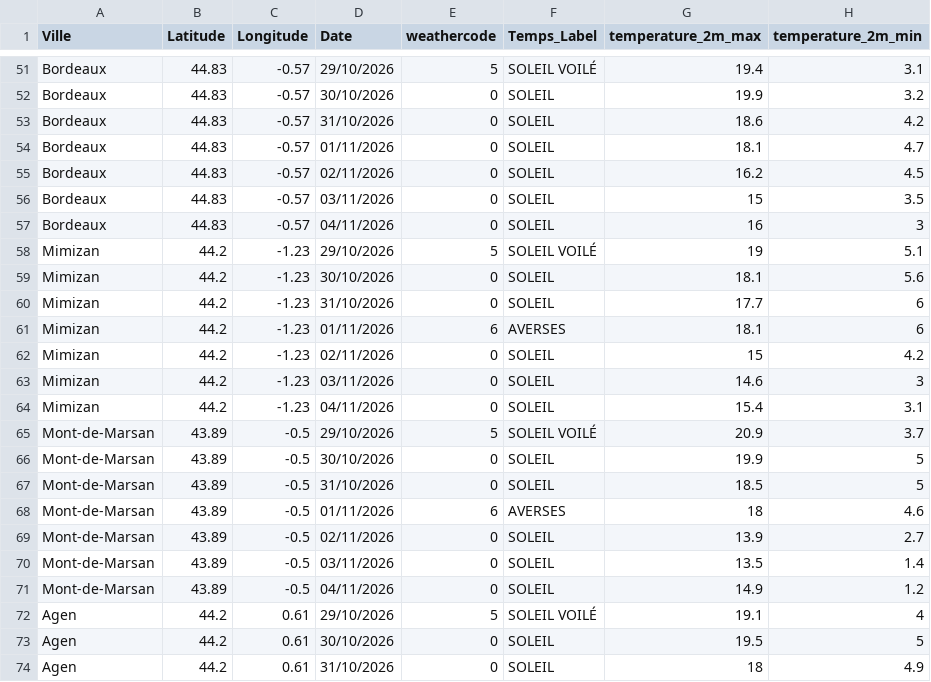
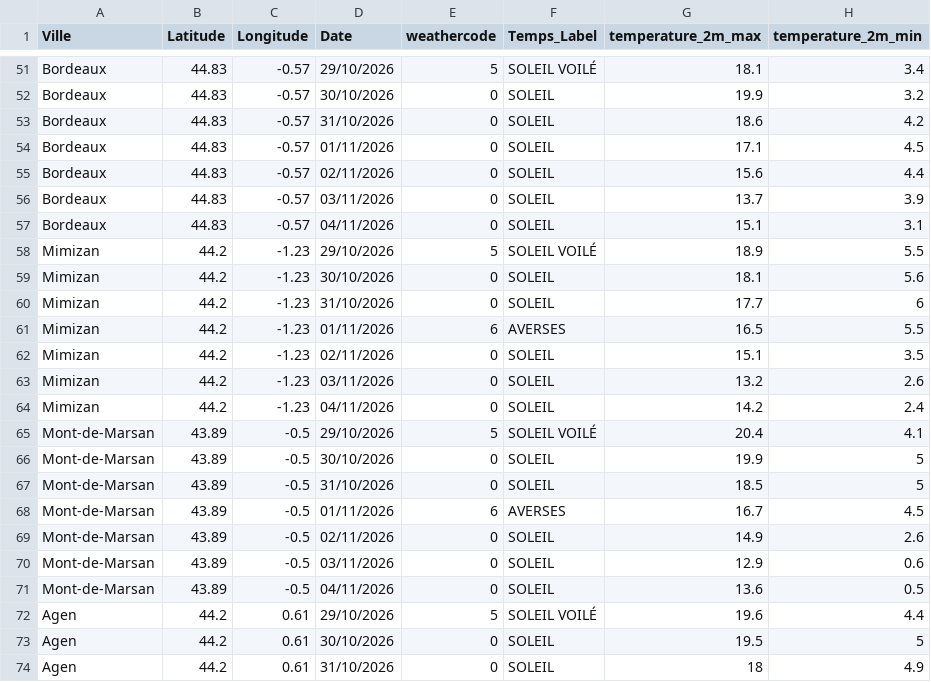
Before and after one commit to sys-auto928178/meteo-kappa, a CSV file: cartes_alertes/meteofrance_daily_forecast_naq.csv, drawn as a sheet; only a part is shown, gaps mark what is left out; the diff covers the shown part only; the diff names each change by its address in the sheet, - before the commit and + after, or states it on an @@ line.

```diff
--- a/cartes_alertes/meteofrance_daily_forecast_naq.csv
+++ b/cartes_alertes/meteofrance_daily_forecast_naq.csv
-G51 (temperature_2m_max): 19.4
+G51 (temperature_2m_max): 18.1
-H51 (temperature_2m_min): 3.1
+H51 (temperature_2m_min): 3.4
-G54 (temperature_2m_max): 18.1
+G54 (temperature_2m_max): 17.1
-H54 (temperature_2m_min): 4.7
+H54 (temperature_2m_min): 4.5
-G55 (temperature_2m_max): 16.2
+G55 (temperature_2m_max): 15.6
-H55 (temperature_2m_min): 4.5
+H55 (temperature_2m_min): 4.4
-G56 (temperature_2m_max): 15
+G56 (temperature_2m_max): 13.7
-H56 (temperature_2m_min): 3.5
+H56 (temperature_2m_min): 3.9
-G57 (temperature_2m_max): 16
+G57 (temperature_2m_max): 15.1
-H57 (temperature_2m_min): 3
+H57 (temperature_2m_min): 3.1
-G58 (temperature_2m_max): 19
+G58 (temperature_2m_max): 18.9
-H58 (temperature_2m_min): 5.1
+H58 (temperature_2m_min): 5.5
-G61 (temperature_2m_max): 18.1
+G61 (temperature_2m_max): 16.5
-H61 (temperature_2m_min): 6
+H61 (temperature_2m_min): 5.5
-G62 (temperature_2m_max): 15
+G62 (temperature_2m_max): 15.1
-H62 (temperature_2m_min): 4.2
+H62 (temperature_2m_min): 3.5
-G63 (temperature_2m_max): 14.6
+G63 (temperature_2m_max): 13.2
-H63 (temperature_2m_min): 3
+H63 (temperature_2m_min): 2.6
-G64 (temperature_2m_max): 15.4
+G64 (temperature_2m_max): 14.2
-H64 (temperature_2m_min): 3.1
+H64 (temperature_2m_min): 2.4
-G65 (temperature_2m_max): 20.9
+G65 (temperature_2m_max): 20.4
-H65 (temperature_2m_min): 3.7
+H65 (temperature_2m_min): 4.1
-G68 (temperature_2m_max): 18
+G68 (temperature_2m_max): 16.7
-H68 (temperature_2m_min): 4.6
+H68 (temperature_2m_min): 4.5
-G69 (temperature_2m_max): 13.9
+G69 (temperature_2m_max): 14.9
-H69 (temperature_2m_min): 2.7
+H69 (temperature_2m_min): 2.6
-G70 (temperature_2m_max): 13.5
+G70 (temperature_2m_max): 12.9
-H70 (temperature_2m_min): 1.4
+H70 (temperature_2m_min): 0.6
-G71 (temperature_2m_max): 14.9
+G71 (temperature_2m_max): 13.6
-H71 (temperature_2m_min): 1.2
+H71 (temperature_2m_min): 0.5
-G72 (temperature_2m_max): 19.1
+G72 (temperature_2m_max): 19.6
-H72 (temperature_2m_min): 4
+H72 (temperature_2m_min): 4.4
```
Also changed, not shown: 168 edited cells elsewhere in this file, cartes_alertes/meteofrance_daily_forecast_hdf.csv, cartes_alertes/meteofrance_hourly_forecast.csv, 24 other files.
